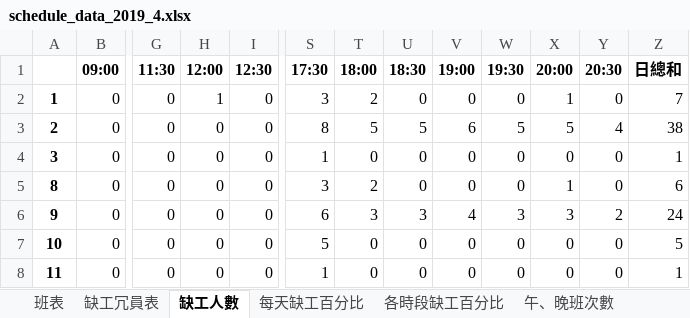
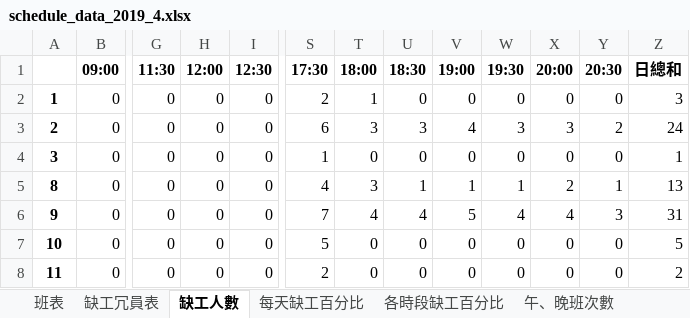
Before and after one commit to h920032/IM_project, an Excel workbook: schedule_data_2019_4.xlsx, sheet 缺工人數, drawn as a sheet; only a part is shown, gaps mark what is left out; values as stored, in another font and other column widths than the file's, no borders; the diff covers the shown part only; the diff names each change by its address in the sheet, - before the commit and + after, or states it on an @@ line.

```diff
--- a/schedule_data_2019_4.xlsx (sheet 缺工人數)
+++ b/schedule_data_2019_4.xlsx (sheet 缺工人數)
-H2 (12:00): 1
+H2 (12:00): 0
-S2 (17:30): 3
+S2 (17:30): 2
-T2 (18:00): 2
+T2 (18:00): 1
-X2 (20:00): 1
+X2 (20:00): 0
-Z2 (日總和): 7
+Z2 (日總和): 3
-S3 (17:30): 8
+S3 (17:30): 6
-T3 (18:00): 5
+T3 (18:00): 3
-U3 (18:30): 5
+U3 (18:30): 3
-V3 (19:00): 6
+V3 (19:00): 4
-W3 (19:30): 5
+W3 (19:30): 3
-X3 (20:00): 5
+X3 (20:00): 3
-Y3 (20:30): 4
+Y3 (20:30): 2
-Z3 (日總和): 38
+Z3 (日總和): 24
-S5 (17:30): 3
+S5 (17:30): 4
-T5 (18:00): 2
+T5 (18:00): 3
-U5 (18:30): 0
+U5 (18:30): 1
-V5 (19:00): 0
+V5 (19:00): 1
-W5 (19:30): 0
+W5 (19:30): 1
-X5 (20:00): 1
+X5 (20:00): 2
-Y5 (20:30): 0
+Y5 (20:30): 1
-Z5 (日總和): 6
+Z5 (日總和): 13
-S6 (17:30): 6
+S6 (17:30): 7
-T6 (18:00): 3
+T6 (18:00): 4
-U6 (18:30): 3
+U6 (18:30): 4
-V6 (19:00): 4
+V6 (19:00): 5
-W6 (19:30): 3
+W6 (19:30): 4
-X6 (20:00): 3
+X6 (20:00): 4
-Y6 (20:30): 2
+Y6 (20:30): 3
-Z6 (日總和): 24
+Z6 (日總和): 31
-S8 (17:30): 1
+S8 (17:30): 2
-Z8 (日總和): 1
+Z8 (日總和): 2
```
Also changed, not shown: 57 edited cells elsewhere in this sheet, sheet 班表, sheet 缺工冗員表, sheet 每週休息時間, sheet 每天缺工百分比, sheet 各時段缺工百分比, sheet 午、晚班次數, 14 other files.
